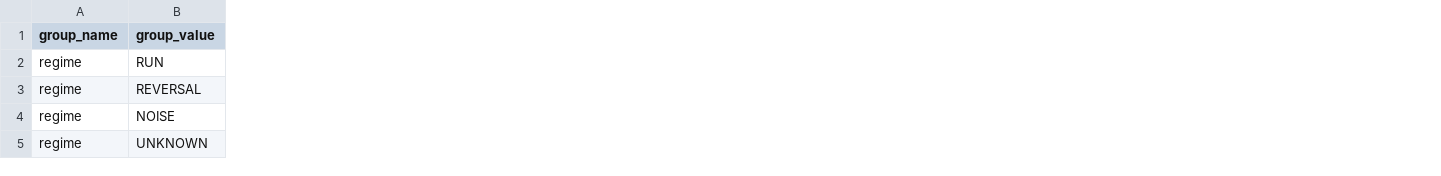
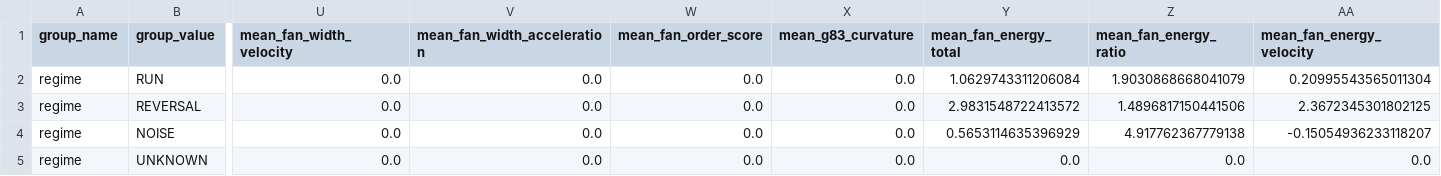
Before and after one commit to pbg-greennight/DogeBets, a CSV file: main/engine/process/datasets/gaussian_fan_regime_breakdown_v2_0.csv, drawn as a sheet; only a part is shown, gaps mark what is left out; the diff covers the shown part only; the diff names each change by its address in the sheet, - before the commit and + after, or states it on an @@ line.

```diff
--- a/main/engine/process/datasets/gaussian_fan_regime_breakdown_v2_0.csv
+++ b/main/engine/process/datasets/gaussian_fan_regime_breakdown_v2_0.csv
+column U (mean_fan_width_velocity), rows 2-5: all 0.0
+column V (mean_fan_width_acceleration), rows 2-5: all 0.0
+column W (mean_fan_order_score), rows 2-5: all 0.0
+column X (mean_g83_curvature), rows 2-5: all 0.0
+column Y (mean_fan_energy_total), rows 2-5: 1.0629743311206084 | 2.9831548722413572 | 0.5653114635396929 | 0.0
+column Z (mean_fan_energy_ratio), rows 2-5: 1.9030868668041079 | 1.4896817150441506 | 4.917762367779138 | 0.0
+column AA (mean_fan_energy_velocity), rows 2-5: 0.20995543565011304 | 2.3672345301802125 | -0.15054936233118207 | 0.0
```
Also changed, not shown: 14 added columns and 31 edited cells elsewhere in this file, main/engine/process/datasets/gaussian_fan_regime_breakdown_v2_1.csv, main/engine/process/datasets/gaussian_fan_run_flip_breakdown_v2_0.csv, 19 other files.
